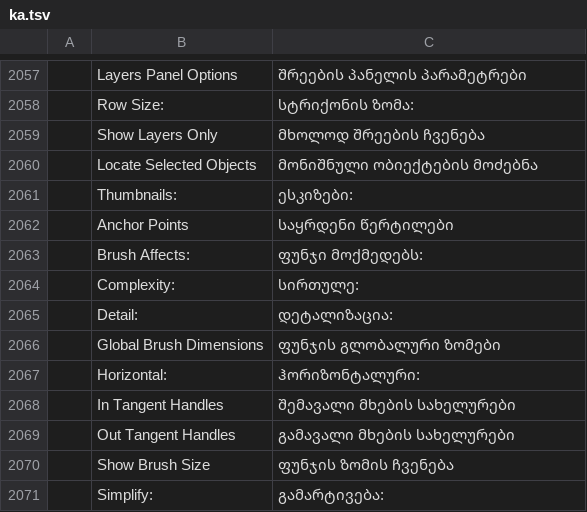
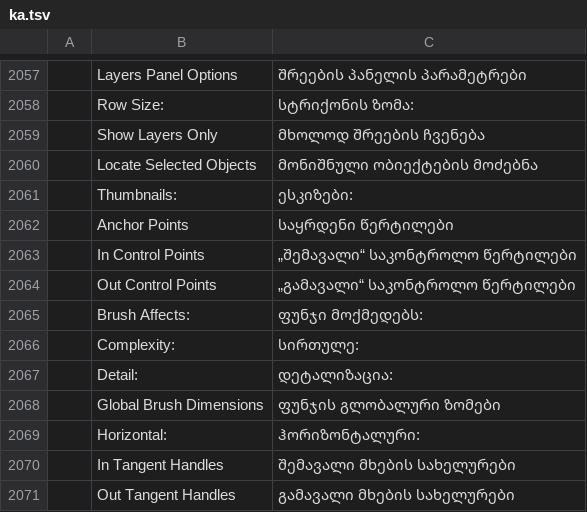
Before and after one commit to 7hoovR/vectorcraft, a TSV file: crates/ui-egui/src/i18n/ka.tsv, drawn as a sheet; only a part is shown, gaps mark what is left out; the shorter side is filled out with more unchanged rows; the diff names each change by its address in the sheet, - before the commit and + after, or states it on an @@ line.

```diff
--- a/crates/ui-egui/src/i18n/ka.tsv
+++ b/crates/ui-egui/src/i18n/ka.tsv
+row 2063:  | In Control Points | „შემავალი“ საკონტროლო წერტილები
+row 2064:  | Out Control Points | „გამავალი“ საკონტროლო წერტილები
```
Also changed, not shown: crates/ui-egui/src/i18n/bg.tsv, crates/ui-egui/src/i18n/el.tsv, 24 other files.
